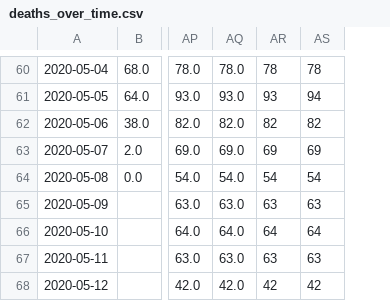
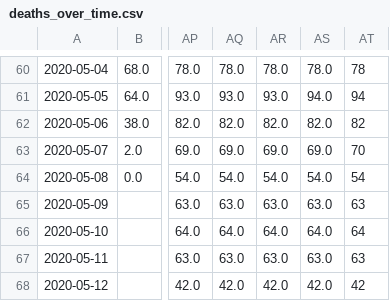
Before and after one commit to Priesemann-Group/covid19_research, a CSV file: data_exploration/data/deaths_over_time.csv, drawn as a sheet; only a part is shown, gaps mark what is left out; removed rows and columns are numbered as before the commit, all else as after; the diff covers the shown part only; the diff names each change by its address in the sheet, - before the commit and + after, or states it on an @@ line.

```diff
--- a/data_exploration/data/deaths_over_time.csv
+++ b/data_exploration/data/deaths_over_time.csv
-column AR, rows 60-68: 78 | 93 | 82 | 69 | 54 | 63 | 64 | 63 | 42
+column AR, rows 60-68: 78.0 | 93.0 | 82.0 | 69.0 | 54.0 | 63.0 | 64.0 | 63.0 | 42.0
+column AS, rows 60-68: 78.0 | 94.0 | 82.0 | 69.0 | 54.0 | 63.0 | 64.0 | 63.0 | 42.0
-AT63: 69
+AT63: 70
```
Also changed, not shown: 7 added rows and 20 edited cells elsewhere in this file, 1 other file.
